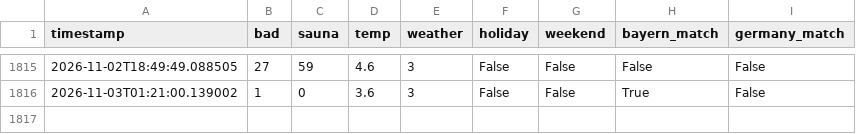
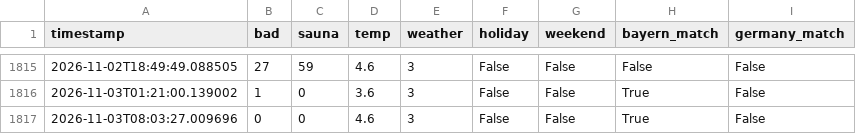
Before and after one commit to kilianmannl-cloud/therme-tracker, a CSV file: docs/history.csv, drawn as a sheet; only a part is shown, gaps mark what is left out; the diff names each change by its address in the sheet, - before the commit and + after, or states it on an @@ line.

```diff
--- a/docs/history.csv
+++ b/docs/history.csv
+row 1817: 2026-11-03T08:03:27.009696 | 0 | 0 | 4.6 | 3 | False | False | True | False
```
Also changed, not shown: data/history.csv, 1 other file.
